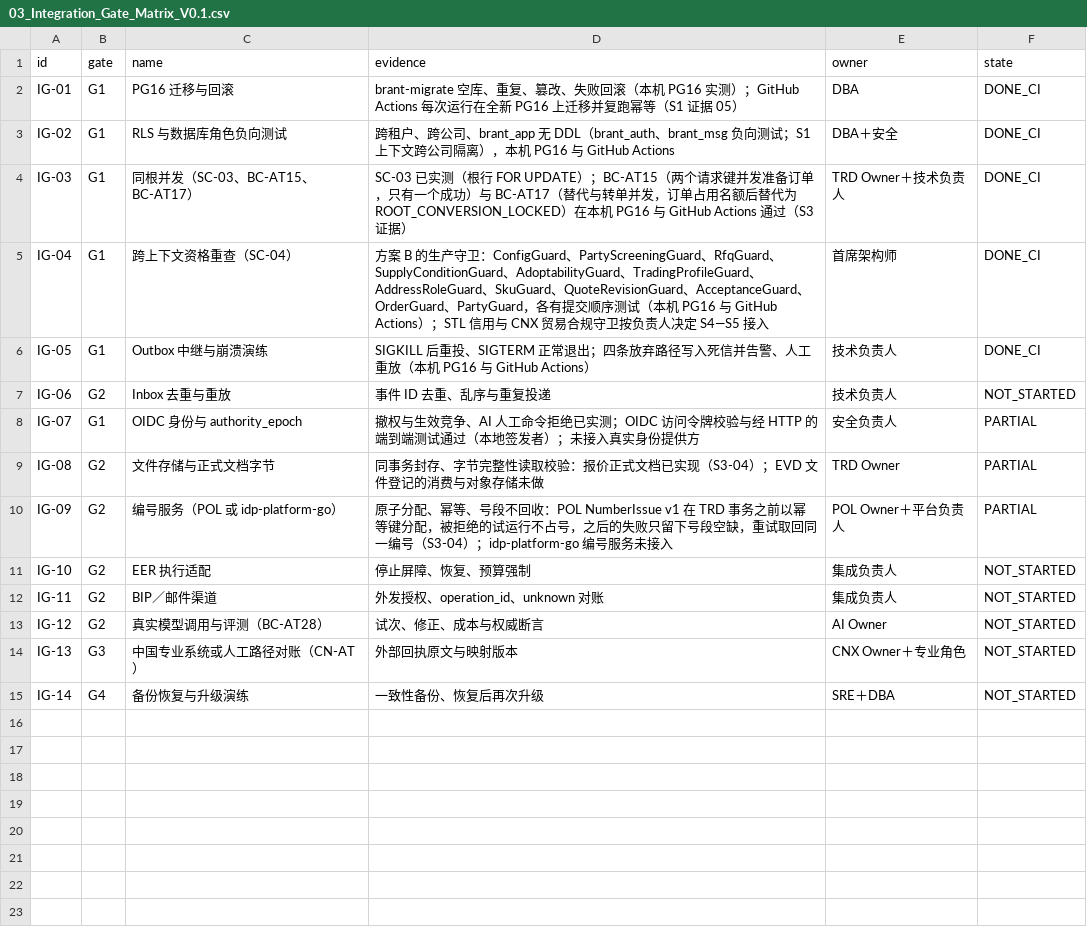
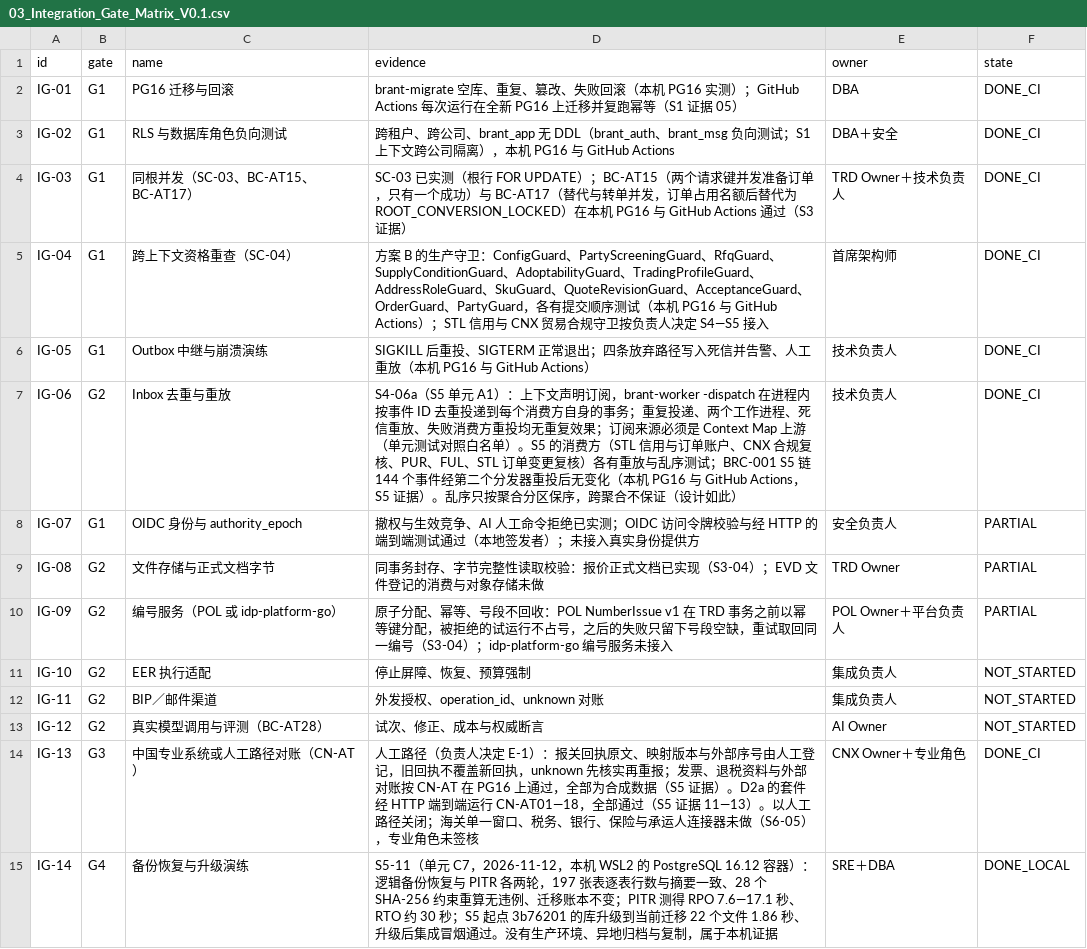
Before and after one commit to idp-xyz/idp-brantgo, a CSV file: docs/08_ENGINEERING_READINESS/03_Integration_Gate_Matrix_V0.1.csv, drawn as a sheet.

```diff
--- a/docs/08_ENGINEERING_READINESS/03_Integration_Gate_Matrix_V0.1.csv
+++ b/docs/08_ENGINEERING_READINESS/03_Integration_Gate_Matrix_V0.1.csv
@@ -6,3 +6,3 @@ IG-04,G1,跨上下文资格重查（SC-04）,方案 B 的生产守卫：ConfigGu
 IG-05,G1,Outbox 中继与崩溃演练,SIGKILL 后重投、SIGTERM 正常退出；四条放弃路径写入死信并告警、人工重放（本机 PG16 与 GitHub Actions）,技术负责人,DONE_CI
-IG-06,G2,Inbox 去重与重放,事件 ID 去重、乱序与重复投递,技术负责人,NOT_STARTED
+IG-06,G2,Inbox 去重与重放,S4-06a（S5 单元 A1）：上下文声明订阅，brant-worker -dispatch 在进程内按事件 ID 去重投递到每个消费方自身的事务；重复投递、两个工作进程、死信重放、失败消费方重投均无重复效果；订阅来源必须是 Context Map 上游（单元测试对照白名单）。S5 的消费方（STL 信用与订单账户、CNX 合规复核、PUR、FUL、STL 订单变更复核）各有重放与乱序测试；BRC-001 S5 链 144 个事件经第二个分发器重投后无变化（本机 PG16 与 GitHub Actions，S5 证据）。乱序只按聚合分区保序，跨聚合不保证（设计如此）,技术负责人,DONE_CI
 IG-07,G1,OIDC 身份与 authority_epoch,撤权与生效竞争、AI 人工命令拒绝已实测；OIDC 访问令牌校验与经 HTTP 的端到端测试通过（本地签发者）；未接入真实身份提供方,安全负责人,PARTIAL
@@ -13,3 +13,3 @@ IG-11,G2,BIP／邮件渠道,外发授权、operation_id、unknown 对账,集成
 IG-12,G2,真实模型调用与评测（BC-AT28）,试次、修正、成本与权威断言,AI Owner,NOT_STARTED
-IG-13,G3,中国专业系统或人工路径对账（CN-AT）,外部回执原文与映射版本,CNX Owner＋专业角色,NOT_STARTED
-IG-14,G4,备份恢复与升级演练,一致性备份、恢复后再次升级,SRE＋DBA,NOT_STARTED
+IG-13,G3,中国专业系统或人工路径对账（CN-AT）,人工路径（负责人决定 E-1）：报关回执原文、映射版本与外部序号由人工登记，旧回执不覆盖新回执，unknown 先核实再重报；发票、退税资料与外部对账按 CN-AT 在 PG16 上通过，全部为合成数据（S5 证据）。D2a 的套件经 HTTP 端到端运行 CN-AT01—18，全部通过（S5 证据 11—13）。以人工路径关闭；海关单一窗口、税务、银行、保险与承运人连接器未做（S6-05），专业角色未签核,CNX Owner＋专业角色,DONE_CI
+IG-14,G4,备份恢复与升级演练,S5-11（单元 C7，2026-11-12，本机 WSL2 的 PostgreSQL 16.12 容器）：逻辑备份恢复与 PITR 各两轮，197 张表逐表行数与摘要一致、28 个 SHA-256 约束重算无违例、迁移账本不变；PITR 测得 RPO 7.6—17.1 秒、RTO 约 30 秒；S5 起点 3b76201 的库升级到当前迁移 22 个文件 1.86 秒、升级后集成冒烟通过。没有生产环境、异地归档与复制，属于本机证据,SRE＋DBA,DONE_LOCAL
```
Also changed, not shown: docs/03_STRATEGIC_DDD/03_FACT_AUTHORITY/02_Context_Relationships_V0.1.csv, docs/06_ENGINEERING_CONTRACTS/02_CONTRACT_CATALOG/01_Command_Catalog_V0.1.csv, 32 other files.
